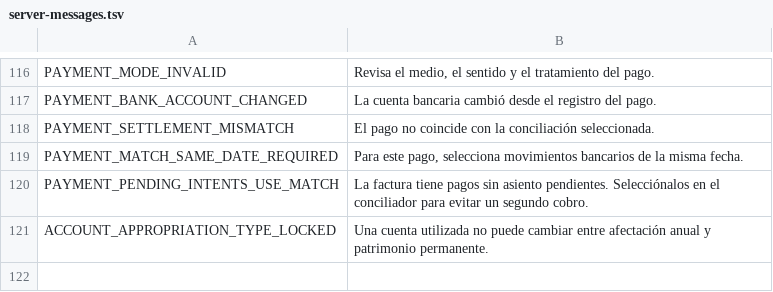
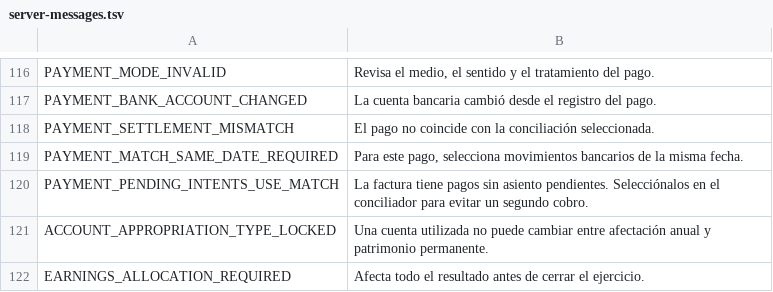
Before and after one commit to lisciandraj/Pro-manager-Gama, a TSV file: locales/server-messages.tsv, drawn as a sheet; only a part is shown, gaps mark what is left out.

```diff
--- a/locales/server-messages.tsv
+++ b/locales/server-messages.tsv
@@ -121 +121,2 @@ PAYMENT_PENDING_INTENTS_USE_MATCH	La factura tiene pagos sin asiento pendientes.
 ACCOUNT_APPROPRIATION_TYPE_LOCKED	Una cuenta utilizada no puede cambiar entre afectación anual y patrimonio permanente.
+EARNINGS_ALLOCATION_REQUIRED	Afecta todo el resultado antes de cerrar el ejercicio.
```
Also changed, not shown: locales/catalog.tsv, 29 other files.
